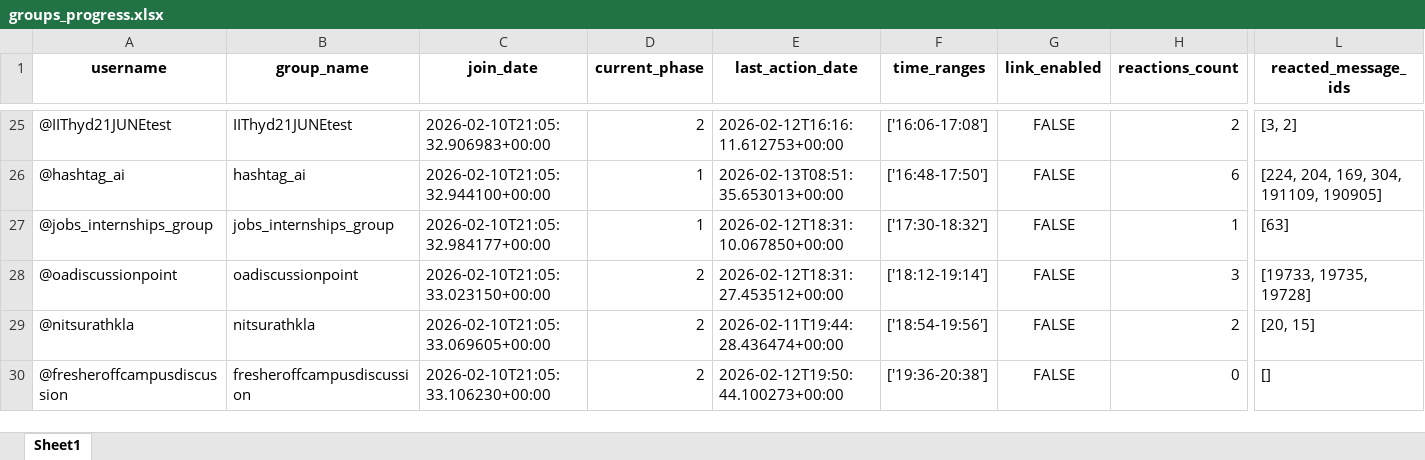
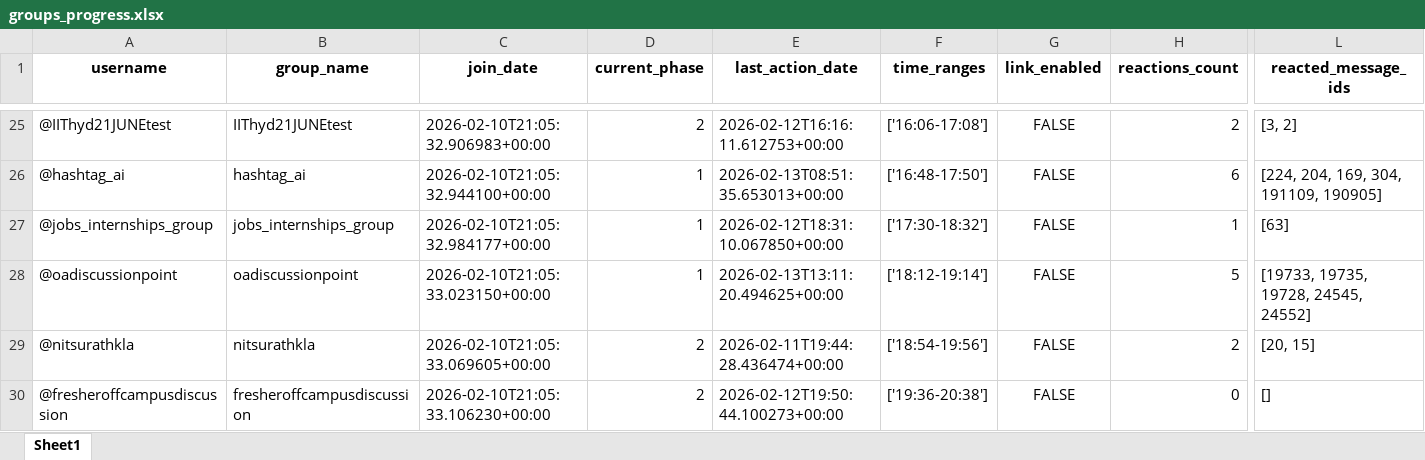
Before and after one commit to thodaaurzorlga-code/my_telegram_promoter, an Excel workbook: group_promotion_service/data/groups_progress.xlsx, sheet Sheet1, drawn as a sheet; only a part is shown, gaps mark what is left out; values as stored, in another font and other column widths than the file's, no borders; the diff names each change by its address in the sheet, - before the commit and + after, or states it on an @@ line.

```diff
--- a/group_promotion_service/data/groups_progress.xlsx (sheet Sheet1)
+++ b/group_promotion_service/data/groups_progress.xlsx (sheet Sheet1)
-D28 (current_phase): 2
+D28 (current_phase): 1
-E28 (last_action_date): 2026-02-12T18:31:27.453512+00:00
+E28 (last_action_date): 2026-02-13T13:11:20.494625+00:00
-H28 (reactions_count): 3
+H28 (reactions_count): 5
-L28 (reacted_message_ids): [19733, 19735, 19728]
+L28 (reacted_message_ids): [19733, 19735, 19728, 24545, 24552]
```
